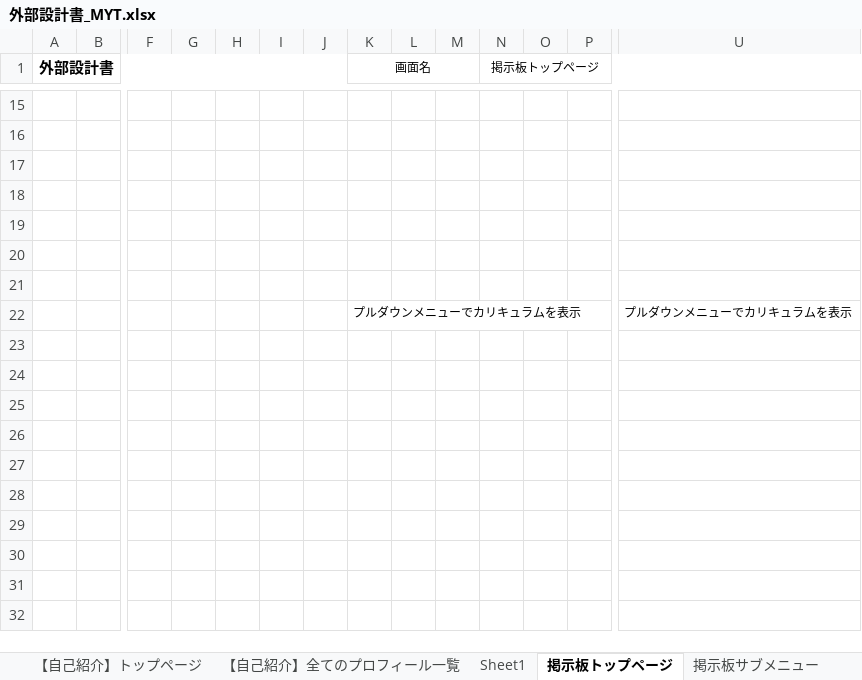
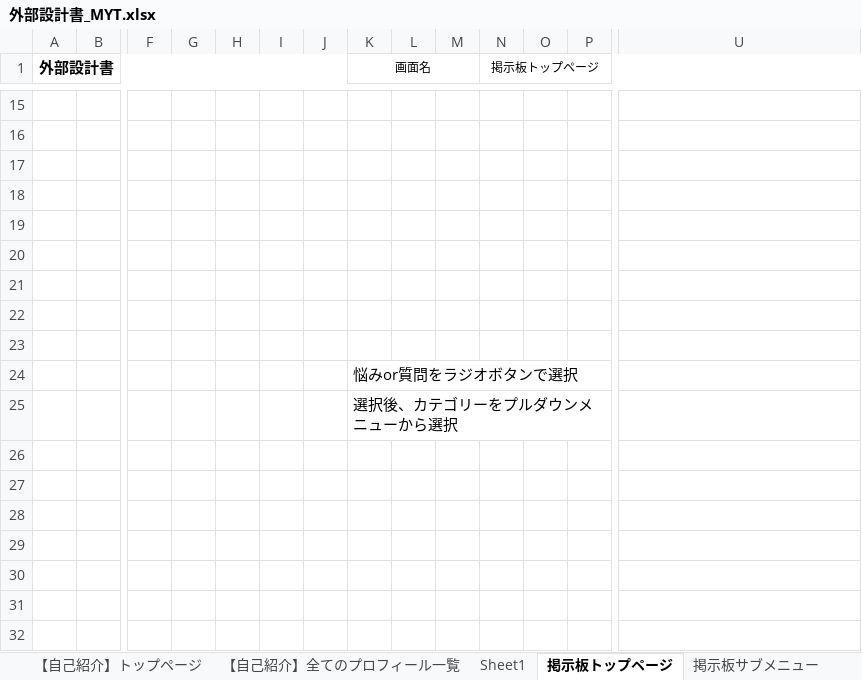
Before and after one commit to DOJO-2021/B-1, an Excel workbook: documents/外部設計書_MYT.xlsx, sheet 掲示板トップページ, drawn as a sheet; only a part is shown, gaps mark what is left out; values as stored, in another font and other column widths than the file's, no borders; charts and pictures not drawn; removed rows and columns are numbered as before the commit, all else as after; rows hold the shown columns only; the diff names each change by its address in the sheet, - before the commit and + after, or states it on an @@ line.

```diff
--- a/documents/外部設計書_MYT.xlsx (sheet 掲示板トップページ)
+++ b/documents/外部設計書_MYT.xlsx (sheet 掲示板トップページ)
-row 22:  |  |  |  |  |  |  | プルダウンメニューでカリキュラムを表示 |  |  |  |  |  | プルダウンメニューでカリキュラムを表示
-K24 (画面名): (empty)
+K24 (画面名): 悩みor質問をラジオボタンで選択
+row 25:  |  |  |  |  |  |  | 選択後、カテゴリーをプルダウンメニューから選択
```
Also changed, not shown: sheet スレッド検索一覧, sheet 掲示板一覧, charts or pictures, documents/03_ファイル構成一覧表_MYT.xlsx, 2 other files.
